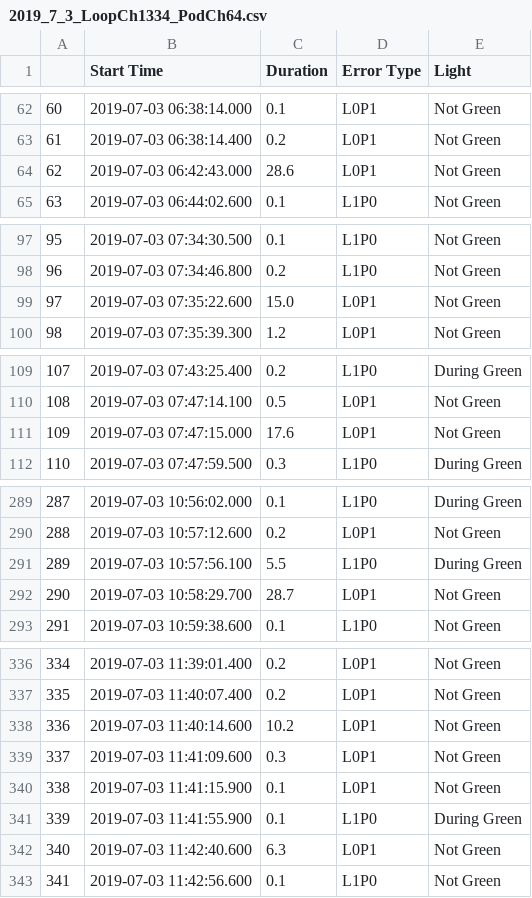
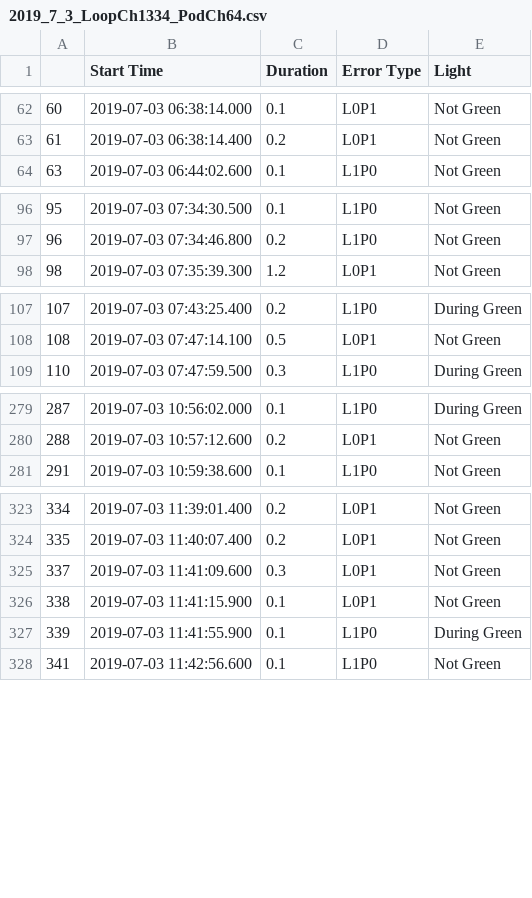
Before and after one commit to mvaldez2/Traffic_Work, a CSV file: 2019_7_3/2019_7_3_LoopCh1334_PodCh64.csv, drawn as a sheet; only a part is shown, gaps mark what is left out; the diff covers the shown part only.

```diff
--- a/2019_7_3/2019_7_3_LoopCh1334_PodCh64.csv
+++ b/2019_7_3/2019_7_3_LoopCh1334_PodCh64.csv
@@ -63,3 +63,2 @@
 61,2019-07-03 06:38:14.400,0.2,L0P1,Not Green
-62,2019-07-03 06:42:43.000,28.6,L0P1,Not Green
 63,2019-07-03 06:44:02.600,0.1,L1P0,Not Green
@@ -98,3 +97,2 @@
 96,2019-07-03 07:34:46.800,0.2,L1P0,Not Green
-97,2019-07-03 07:35:22.600,15.0,L0P1,Not Green
 98,2019-07-03 07:35:39.300,1.2,L0P1,Not Green
@@ -110,3 +108,2 @@
 108,2019-07-03 07:47:14.100,0.5,L0P1,Not Green
-109,2019-07-03 07:47:15.000,17.6,L0P1,Not Green
 110,2019-07-03 07:47:59.500,0.3,L1P0,During Green
@@ -290,4 +280,2 @@
 288,2019-07-03 10:57:12.600,0.2,L0P1,Not Green
-289,2019-07-03 10:57:56.100,5.5,L1P0,During Green
-290,2019-07-03 10:58:29.700,28.7,L0P1,Not Green
 291,2019-07-03 10:59:38.600,0.1,L1P0,Not Green
@@ -337,3 +324,2 @@
 335,2019-07-03 11:40:07.400,0.2,L0P1,Not Green
-336,2019-07-03 11:40:14.600,10.2,L0P1,Not Green
 337,2019-07-03 11:41:09.600,0.3,L0P1,Not Green
@@ -341,3 +327,2 @@
 339,2019-07-03 11:41:55.900,0.1,L1P0,During Green
-340,2019-07-03 11:42:40.600,6.3,L0P1,Not Green
 341,2019-07-03 11:42:56.600,0.1,L1P0,Not Green
```
Also changed, not shown: 23 removed rows elsewhere in this file, 2019_7_3/2019_7_3_LoopCh1435_PodCh63.csv, 2019_7_3/2019_7_3_LoopCh1736_PodCh62.csv, 11 other files.
